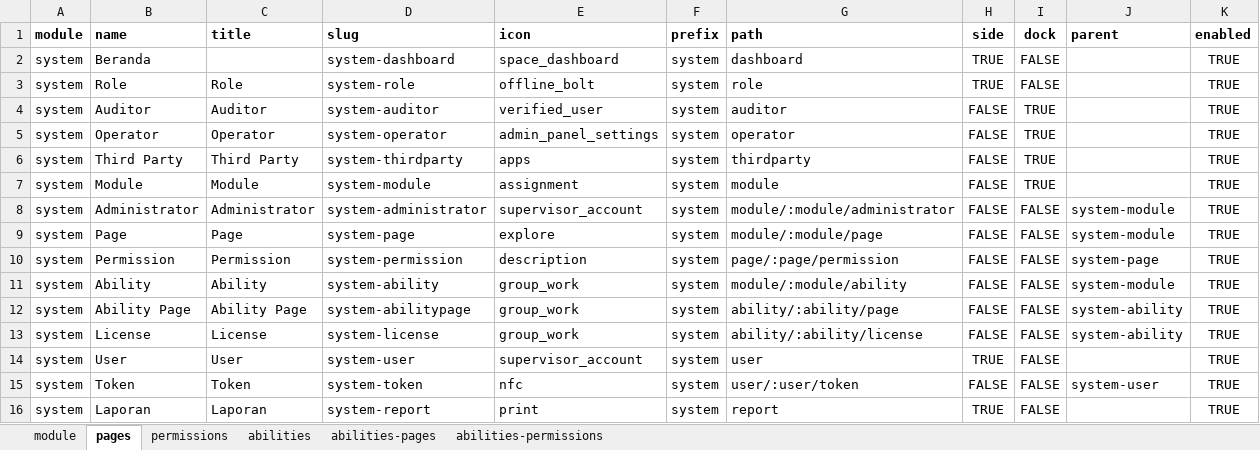
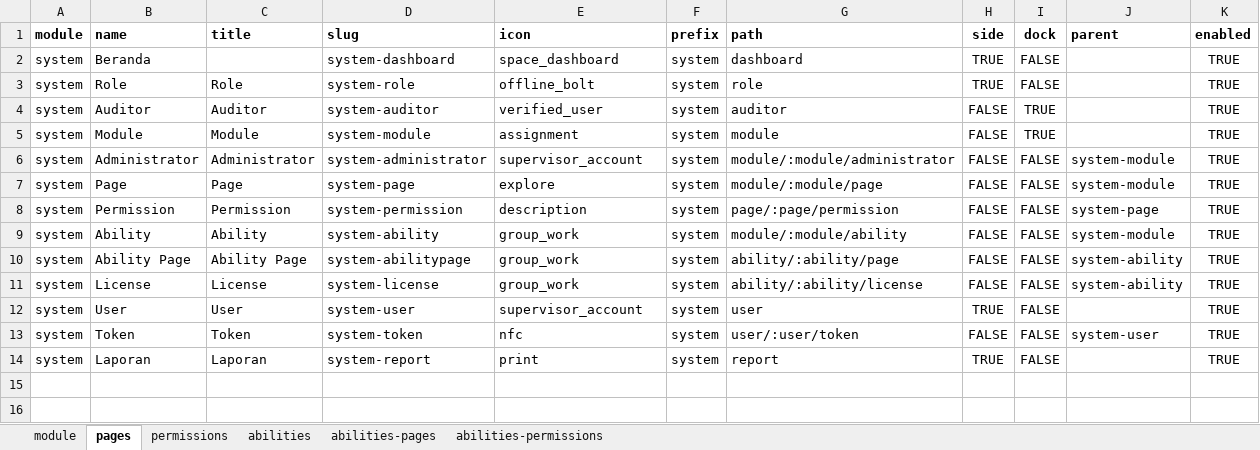
Before and after one commit to siruhay/mod-system, an Excel workbook: database/masters/base-seeder.xlsx, sheet pages, drawn as a sheet; values as stored, in another font and other column widths than the file's, no borders; the diff names each change by its address in the sheet, - before the commit and + after, or states it on an @@ line.

```diff
--- a/database/masters/base-seeder.xlsx (sheet pages)
+++ b/database/masters/base-seeder.xlsx (sheet pages)
-row 5: system | Operator | Operator | system-operator | admin_panel_settings | system | operator | FALSE | TRUE |  | TRUE
-row 6: system | Third Party | Third Party | system-thirdparty | apps | system | thirdparty | FALSE | TRUE |  | TRUE
```
Also changed, not shown: sheet abilities-permissions, sheet abilities-pages, sheet permissions, 1 other file.
